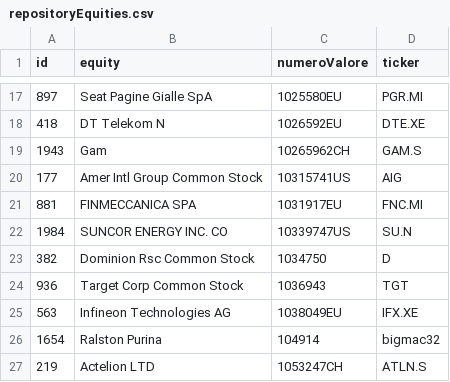
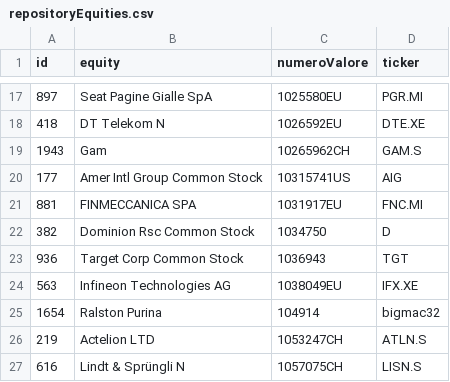
Before and after one commit to PsaksuMeRap/AAA, a CSV file: VAR/unitTests/data/repositoryEquities.csv, drawn as a sheet; only a part is shown, gaps mark what is left out; the shorter side is filled out with more unchanged rows.

Commit message:
aggiustato print e formato + bug di ticker multipli dovuto alla nostra banca dati (inserito unique)

```diff
--- a/VAR/unitTests/data/repositoryEquities.csv
+++ b/VAR/unitTests/data/repositoryEquities.csv
@@ -21,3 +21,2 @@
 881,"FINMECCANICA SPA","1031917EU","FNC.MI"
-1984,"SUNCOR ENERGY  INC. CO","10339747US","SU.N"
 382,"Dominion Rsc Common Stock","1034750","D"
```
Also changed, not shown: 5 other files.
